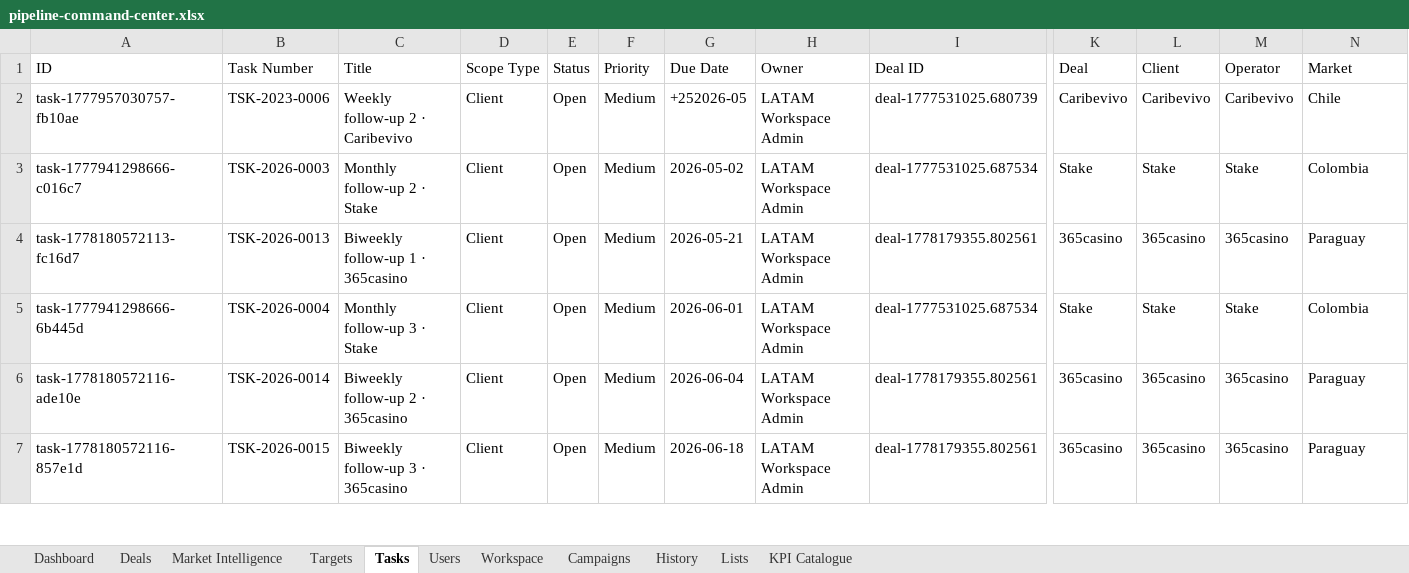
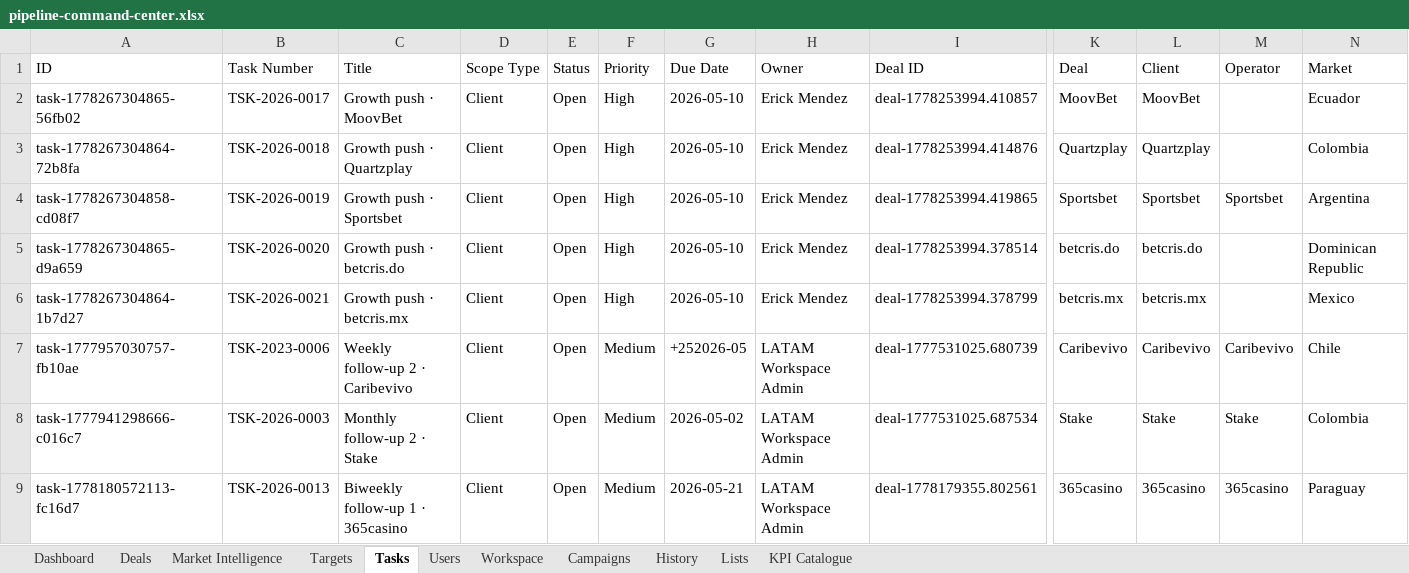
Before and after one commit to comercial24122025-blip/SalesRep, an Excel workbook: data/pipeline-command-center.xlsx, sheet Tasks, drawn as a sheet; only a part is shown, gaps mark what is left out; the shorter side is filled out with more unchanged rows; values as stored, in another font and other column widths than the file's, no borders; rows hold the shown columns only; the diff names each change by its address in the sheet, - before the commit and + after, or states it on an @@ line.

```diff
--- a/data/pipeline-command-center.xlsx (sheet Tasks)
+++ b/data/pipeline-command-center.xlsx (sheet Tasks)
+row 2: task-1778267304865-56fb02 | TSK-2026-0017 | Growth push · MoovBet | Client | Open | High | 2026-05-10 | Erick Mendez | deal-1778253994.410857 | MoovBet | MoovBet |  | Ecuador
+row 3: task-1778267304864-72b8fa | TSK-2026-0018 | Growth push · Quartzplay | Client | Open | High | 2026-05-10 | Erick Mendez | deal-1778253994.414876 | Quartzplay | Quartzplay |  | Colombia
+row 4: task-1778267304858-cd08f7 | TSK-2026-0019 | Growth push · Sportsbet | Client | Open | High | 2026-05-10 | Erick Mendez | deal-1778253994.419865 | Sportsbet | Sportsbet | Sportsbet | Argentina
+row 5: task-1778267304865-d9a659 | TSK-2026-0020 | Growth push · betcris.do | Client | Open | High | 2026-05-10 | Erick Mendez | deal-1778253994.378514 | betcris.do | betcris.do |  | Dominican Republic
+row 6: task-1778267304864-1b7d27 | TSK-2026-0021 | Growth push · betcris.mx | Client | Open | High | 2026-05-10 | Erick Mendez | deal-1778253994.378799 | betcris.mx | betcris.mx |  | Mexico
```
Also changed, not shown: sheet Deals, sheet History, sheet Dashboard, sheet Workspace, 3 other files.
